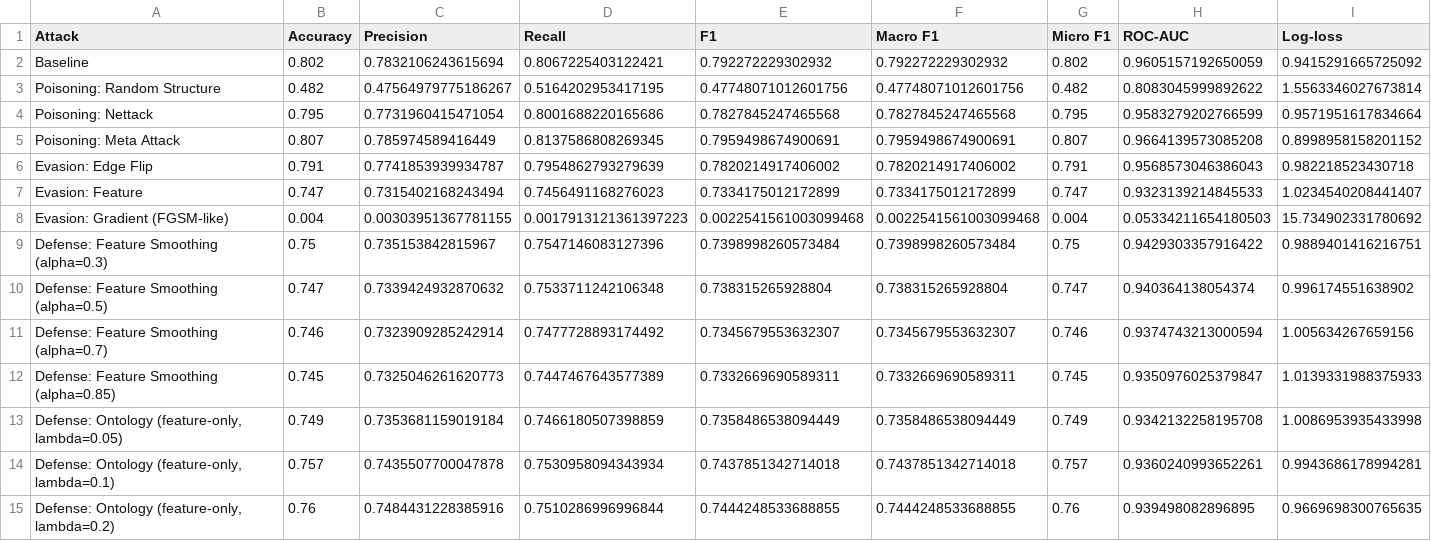
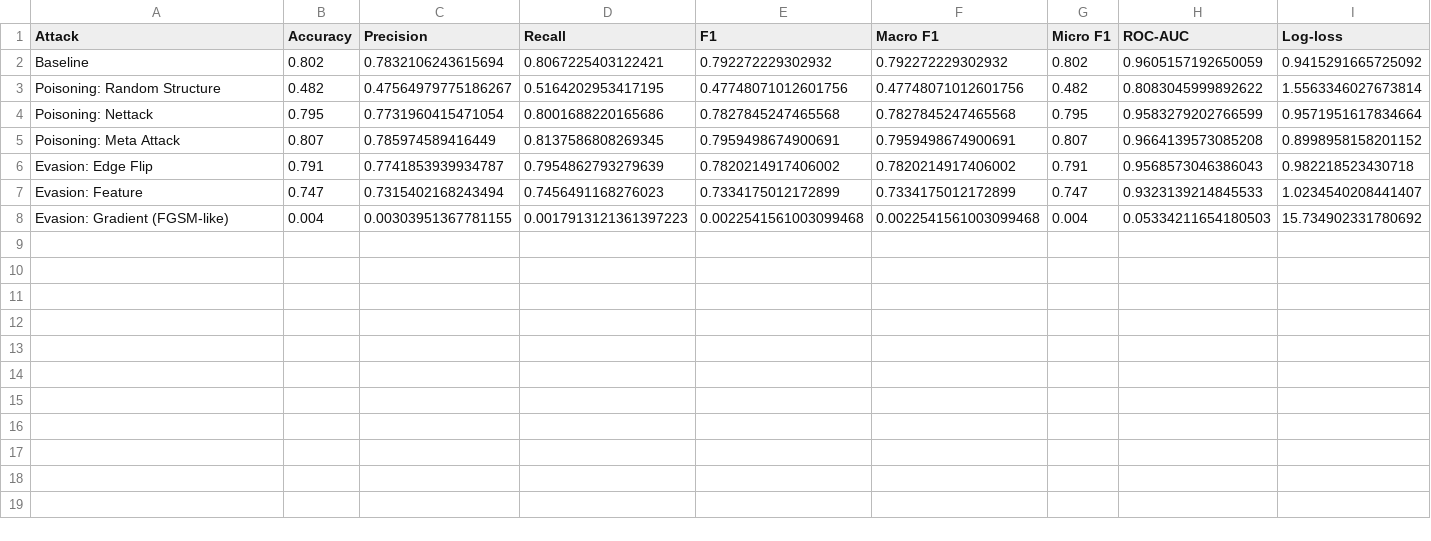
Before and after one commit to Easwarkrishna23/-GNN_Attacks_Ontology, a CSV file: results/final_pre_defense_gcn.csv (was results/final_evaluation_table.csv), drawn as a sheet; only a part is shown; rows hold the shown columns only; the diff names each change by its address in the sheet, - before the commit and + after, or states it on an @@ line.

```diff
--- a/results/final_evaluation_table.csv
+++ b/results/final_pre_defense_gcn.csv
-row 9: Defense: Feature Smoothing (alpha=0.3) | 0.75 | 0.735153842815967 | 0.7547146083127396 | 0.7398998260573484 | 0.7398998260573484 | 0.75 | 0.9429303357916422 | 0.9889401416216751
-row 10: Defense: Feature Smoothing (alpha=0.5) | 0.747 | 0.7339424932870632 | 0.7533711242106348 | 0.738315265928804 | 0.738315265928804 | 0.747 | 0.940364138054374 | 0.996174551638902
-row 11: Defense: Feature Smoothing (alpha=0.7) | 0.746 | 0.7323909285242914 | 0.7477728893174492 | 0.7345679553632307 | 0.7345679553632307 | 0.746 | 0.9374743213000594 | 1.005634267659156
-row 12: Defense: Feature Smoothing (alpha=0.85) | 0.745 | 0.7325046261620773 | 0.7447467643577389 | 0.7332669690589311 | 0.7332669690589311 | 0.745 | 0.9350976025379847 | 1.0139331988375933
-row 13: Defense: Ontology (feature-only, lambda=0.05) | 0.749 | 0.7353681159019184 | 0.7466180507398859 | 0.7358486538094449 | 0.7358486538094449 | 0.749 | 0.9342132258195708 | 1.0086953935433998
-row 14: Defense: Ontology (feature-only, lambda=0.1) | 0.757 | 0.7435507700047878 | 0.7530958094343934 | 0.7437851342714018 | 0.7437851342714018 | 0.757 | 0.9360240993652261 | 0.9943686178994281
-row 15: Defense: Ontology (feature-only, lambda=0.2) | 0.76 | 0.7484431228385916 | 0.7510286996996844 | 0.7444248533688855 | 0.7444248533688855 | 0.76 | 0.939498082896895 | 0.9669698300765635
```
Also changed, not shown: results/dynamic_gat_evaluation_table.csv, results/dynamic_gcn_evaluation_table.csv, 15 other files.
